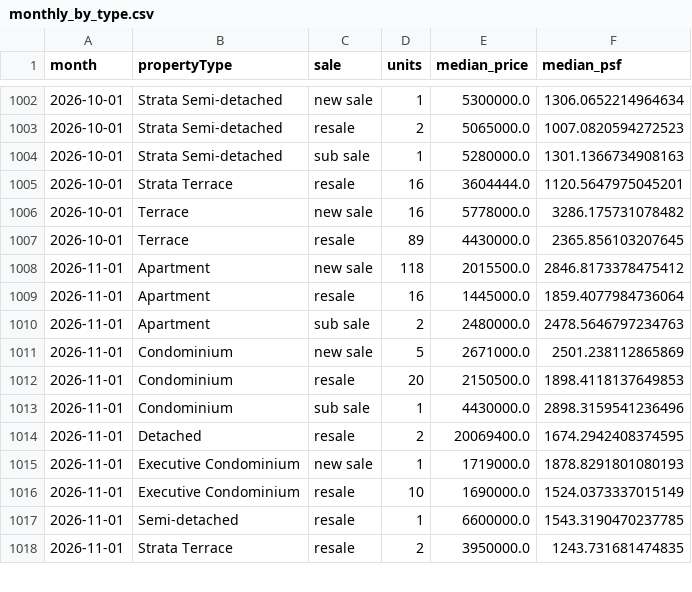
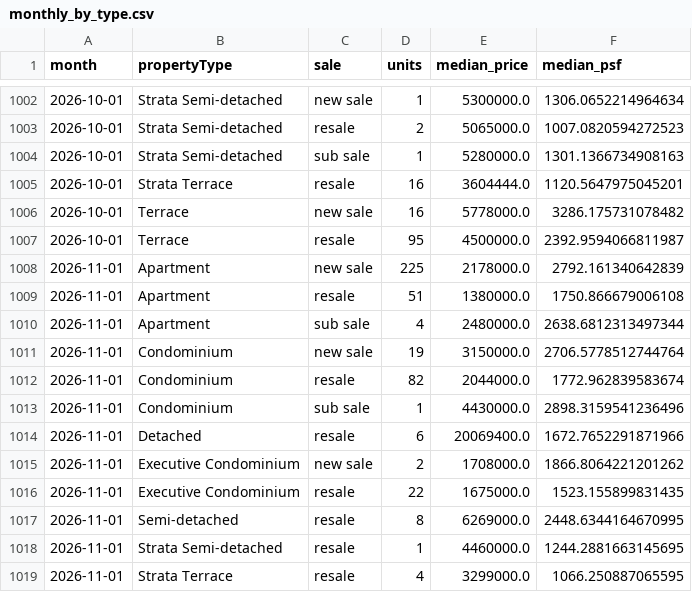
Before and after one commit to quantarram/sg-buy-timing-dashboard, a CSV file: data/ura/monthly_by_type.csv, drawn as a sheet; only a part is shown, gaps mark what is left out; the diff covers the shown part only.

```diff
--- a/data/ura/monthly_by_type.csv
+++ b/data/ura/monthly_by_type.csv
@@ -1006,13 +1006,14 @@ month,propertyType,sale,units,median_price,median_psf
 2026-10-01,Terrace,new sale,16,5778000.0,3286.175731078482
-2026-10-01,Terrace,resale,89,4430000.0,2365.856103207645
-2026-11-01,Apartment,new sale,118,2015500.0,2846.8173378475412
-2026-11-01,Apartment,resale,16,1445000.0,1859.4077984736064
-2026-11-01,Apartment,sub sale,2,2480000.0,2478.5646797234763
-2026-11-01,Condominium,new sale,5,2671000.0,2501.238112865869
-2026-11-01,Condominium,resale,20,2150500.0,1898.4118137649853
+2026-10-01,Terrace,resale,95,4500000.0,2392.9594066811987
+2026-11-01,Apartment,new sale,225,2178000.0,2792.161340642839
+2026-11-01,Apartment,resale,51,1380000.0,1750.866679006108
+2026-11-01,Apartment,sub sale,4,2480000.0,2638.6812313497344
+2026-11-01,Condominium,new sale,19,3150000.0,2706.5778512744764
+2026-11-01,Condominium,resale,82,2044000.0,1772.962839583674
 2026-11-01,Condominium,sub sale,1,4430000.0,2898.3159541236496
-2026-11-01,Detached,resale,2,20069400.0,1674.2942408374595
-2026-11-01,Executive Condominium,new sale,1,1719000.0,1878.8291801080193
-2026-11-01,Executive Condominium,resale,10,1690000.0,1524.0373337015149
-2026-11-01,Semi-detached,resale,1,6600000.0,1543.3190470237785
-2026-11-01,Strata Terrace,resale,2,3950000.0,1243.731681474835
+2026-11-01,Detached,resale,6,20069400.0,1672.7652291871966
+2026-11-01,Executive Condominium,new sale,2,1708000.0,1866.8064221201262
+2026-11-01,Executive Condominium,resale,22,1675000.0,1523.155899831435
+2026-11-01,Semi-detached,resale,8,6269000.0,2448.6344164670995
+2026-11-01,Strata Semi-detached,resale,1,4460000.0,1244.2881663145695
+2026-11-01,Strata Terrace,resale,4,3299000.0,1066.250887065595
```
Also changed, not shown: 73 edited cells elsewhere in this file, 28 other files.
